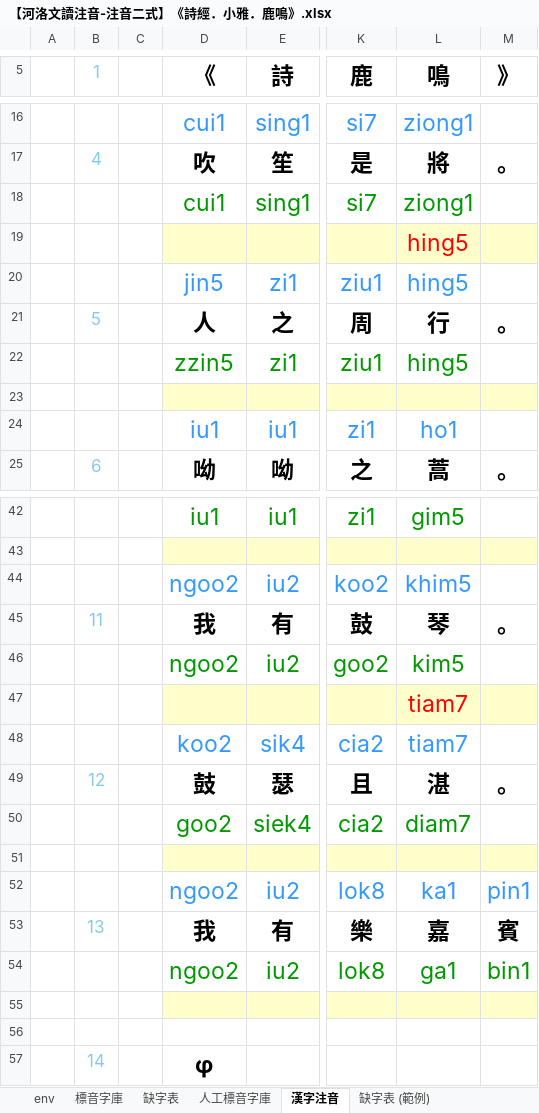
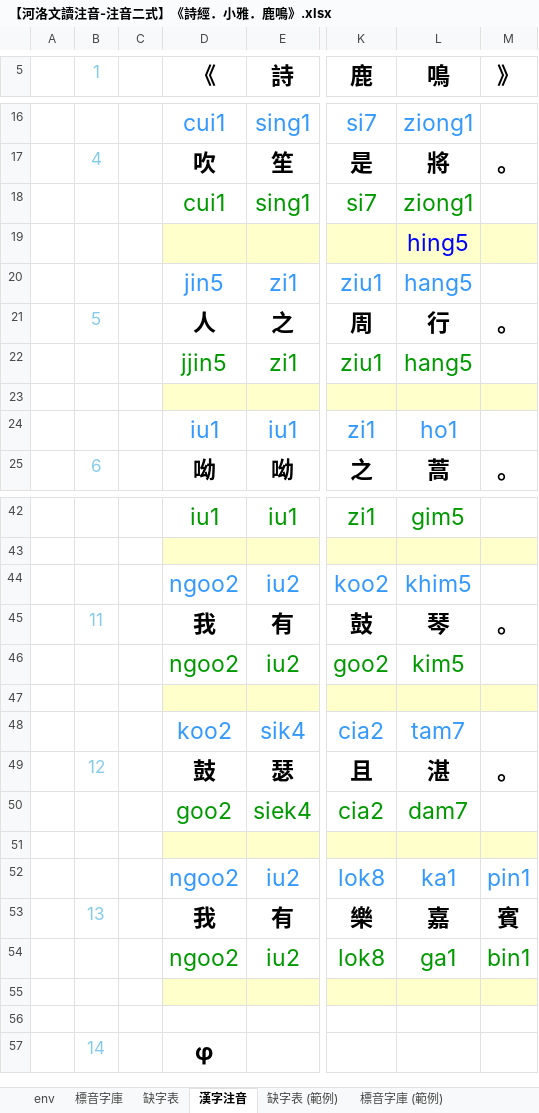
Before and after one commit to AlanJui/Piau-Im, an Excel workbook: output7/【河洛文讀注音-注音二式】《詩經．小雅．鹿鳴》.xlsx, sheet 漢字注音, drawn as a sheet; only a part is shown, gaps mark what is left out; values as stored, in another font and other column widths than the file's, no borders; conditional formats not drawn; the diff names each change by its address in the sheet, - before the commit and + after, or states it on an @@ line.

```diff
--- a/output7/【河洛文讀注音-注音二式】《詩經．小雅．鹿鳴》.xlsx (sheet 漢字注音)
+++ b/output7/【河洛文讀注音-注音二式】《詩經．小雅．鹿鳴》.xlsx (sheet 漢字注音)
-sheet tab: 人工標音字庫
-L19 text colour: #FF0000
+L19 text colour: #0000FF
-L20 (鳴): hing5
+L20 (鳴): hang5
-D22 (《): zzin5
+D22 (《): jjin5
-L22 (鳴): hing5
+L22 (鳴): hang5
-L47 (鳴): tiam7
+L47 (鳴): (empty)
-L48 (鳴): tiam7
+L48 (鳴): tam7
-L50 (鳴): diam7
+L50 (鳴): dam7
```
Also changed, not shown: sheet 標音字庫, sheet env, output7/【河洛文讀注音-注音二式】《蒹葭》.xlsx, 8 other files.
